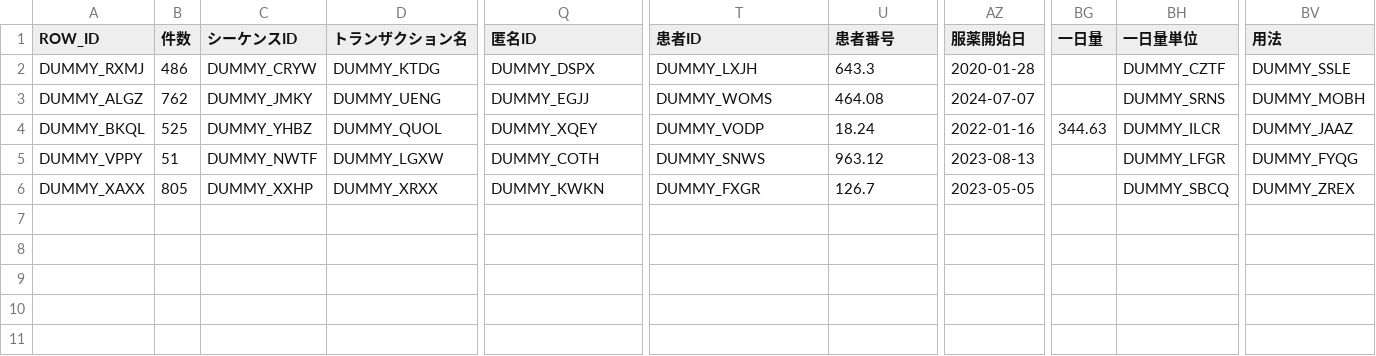
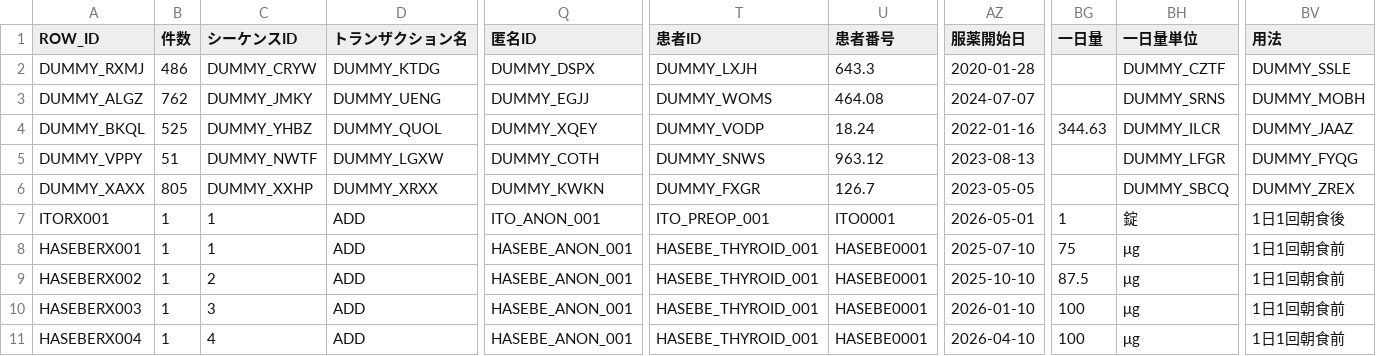
Before and after one commit to 50m-regent/interactive-ehr, a CSV file: data/dwh/処方.csv, drawn as a sheet; only a part is shown, gaps mark what is left out; rows hold the shown columns only; the diff names each change by its address in the sheet, - before the commit and + after, or states it on an @@ line.

```diff
--- a/data/dwh/処方.csv
+++ b/data/dwh/処方.csv
+row 7: ITORX001 | 1 | 1 | ADD | ITO_ANON_001 | ITO_PREOP_001 | ITO0001 | 2026-05-01 | 1 | 錠 | 1日1回朝食後
+row 8: HASEBERX001 | 1 | 1 | ADD | HASEBE_ANON_001 | HASEBE_THYROID_001 | HASEBE0001 | 2025-07-10 | 75 | μg | 1日1回朝食前
+row 9: HASEBERX002 | 1 | 2 | ADD | HASEBE_ANON_001 | HASEBE_THYROID_001 | HASEBE0001 | 2025-10-10 | 87.5 | μg | 1日1回朝食前
+row 10: HASEBERX003 | 1 | 3 | ADD | HASEBE_ANON_001 | HASEBE_THYROID_001 | HASEBE0001 | 2026-01-10 | 100 | μg | 1日1回朝食前
+row 11: HASEBERX004 | 1 | 4 | ADD | HASEBE_ANON_001 | HASEBE_THYROID_001 | HASEBE0001 | 2026-04-10 | 100 | μg | 1日1回朝食前
```
Also changed, not shown: data/dwh/患者プロフィール.csv, data/dwh/患者基本.csv, 21 other files.
